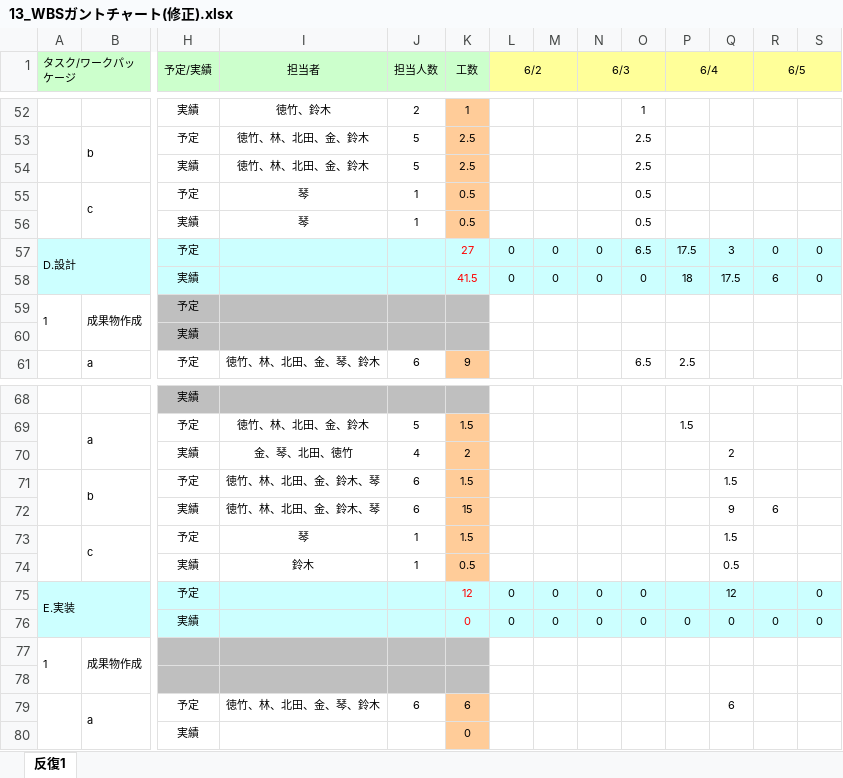
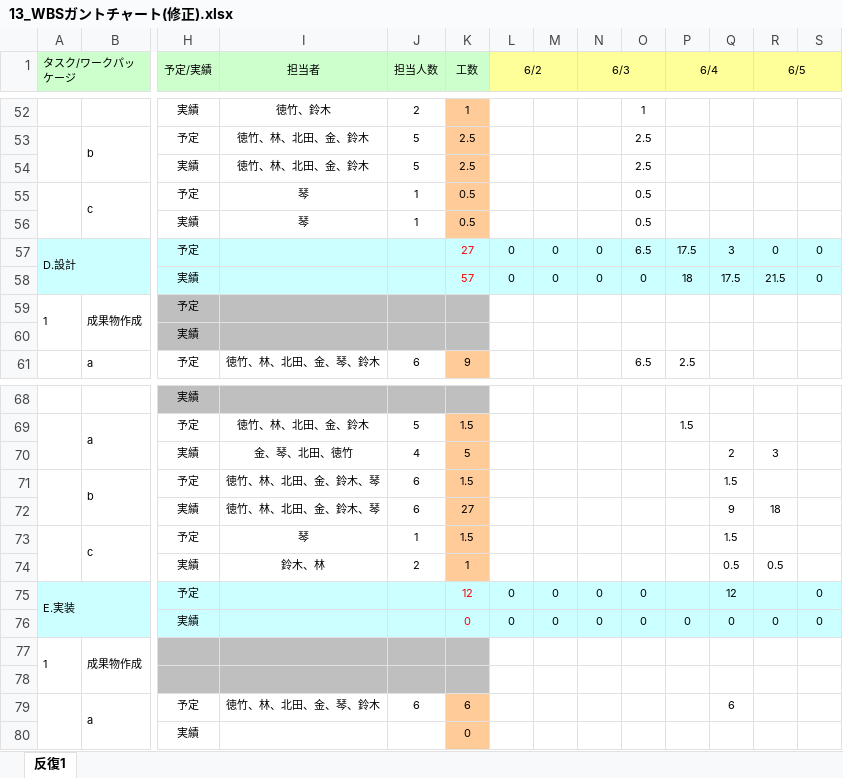
Before and after one commit to lim-nari/13_HJHK, an Excel workbook: 13_WBSガントチャート(修正).xlsx, sheet 反復1, drawn as a sheet; only a part is shown, gaps mark what is left out; values as stored, in another font and other column widths than the file's, no borders; charts and pictures and conditional formats not drawn; removed rows and columns are numbered as before the commit, all else as after; rows hold the shown columns only; the diff names each change by its address in the sheet, - before the commit and + after, or states it on an @@ line.

```diff
--- a/13_WBSガントチャート(修正).xlsx (sheet 反復1)
+++ b/13_WBSガントチャート(修正).xlsx (sheet 反復1)
-K58 (工数): 41.5
+K58 (工数): 57
-R58 (6/5): 6
+R58 (6/5): 21.5
-K70 (工数): 2
+K70 (工数): 5
-R70 (6/5): (empty)
+R70 (6/5): 3
-K72 (工数): 15
+K72 (工数): 27
-R72 (6/5): 6
+R72 (6/5): 18
-row 74:  |  | 実績 | 鈴木 | 1 | 0.5 |  |  |  |  |  | 0.5
+row 74:  |  | 実績 | 鈴木、林 | 2 | 1 |  |  |  |  |  | 0.5 | 0.5
```
Also changed, not shown: テスト仕様書.xlsx, 1 other file.
